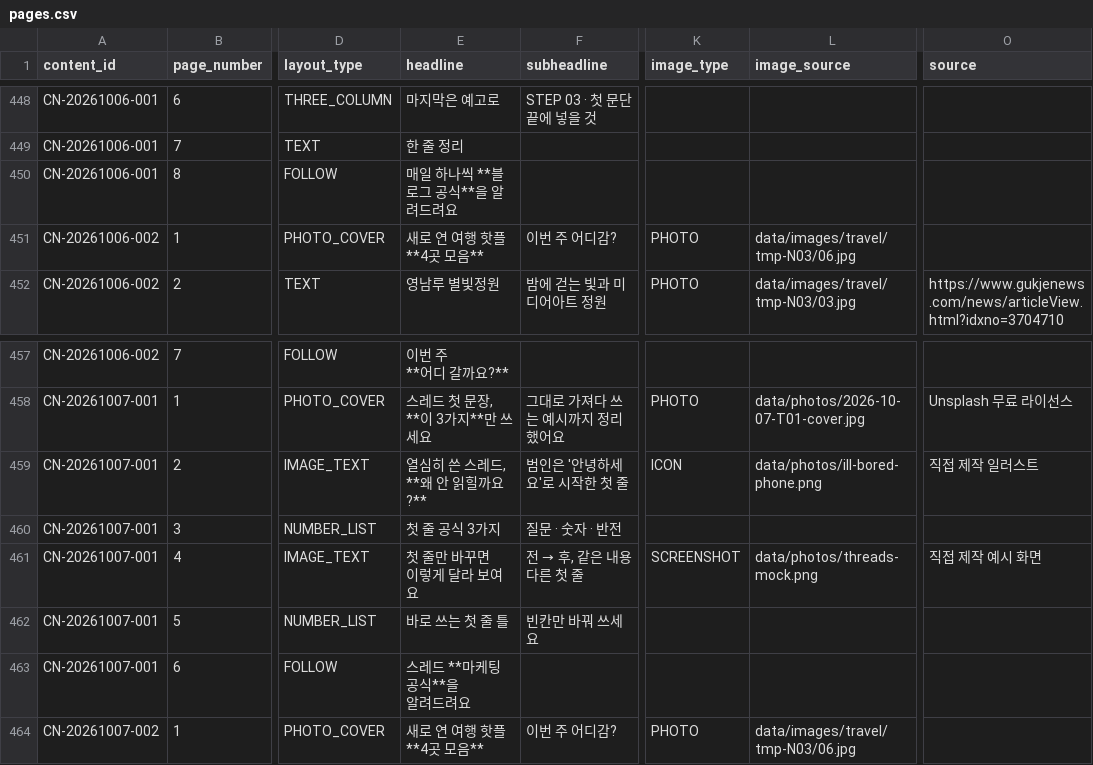
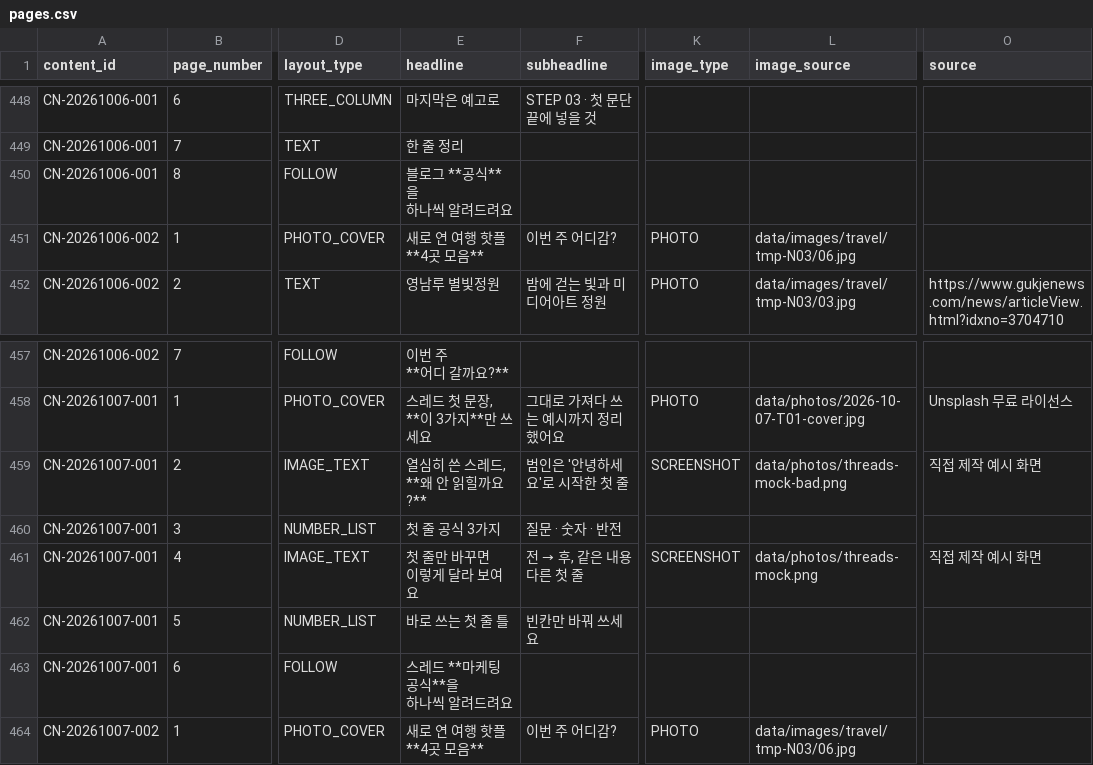
Before and after one commit to oeoeoe3576-byte/ongrowth, a CSV file: data/planner/pages.csv, drawn as a sheet; only a part is shown, gaps mark what is left out; ↵ is a line break in a cell; the diff names each change by its address in the sheet, - before the commit and + after, or states it on an @@ line.

```diff
--- a/data/planner/pages.csv
+++ b/data/planner/pages.csv
-E450 (headline): 매일 하나씩 **블로그 공식**을 알려드려요
+E450 (headline): 블로그 **공식**을 ↵ 하나씩 알려드려요
-K459 (image_type): ICON
+K459 (image_type): SCREENSHOT
-L459 (image_source): data/photos/ill-bored-phone.png
+L459 (image_source): data/photos/threads-mock-bad.png
-O459 (source): 직접 제작 일러스트
+O459 (source): 직접 제작 예시 화면
-E463 (headline): 스레드 **마케팅 공식**을 ↵ 알려드려요
+E463 (headline): 스레드 **마케팅 공식**을 ↵ 하나씩 알려드려요
```
Also changed, not shown: data/planner/master.csv, 7 other files.
